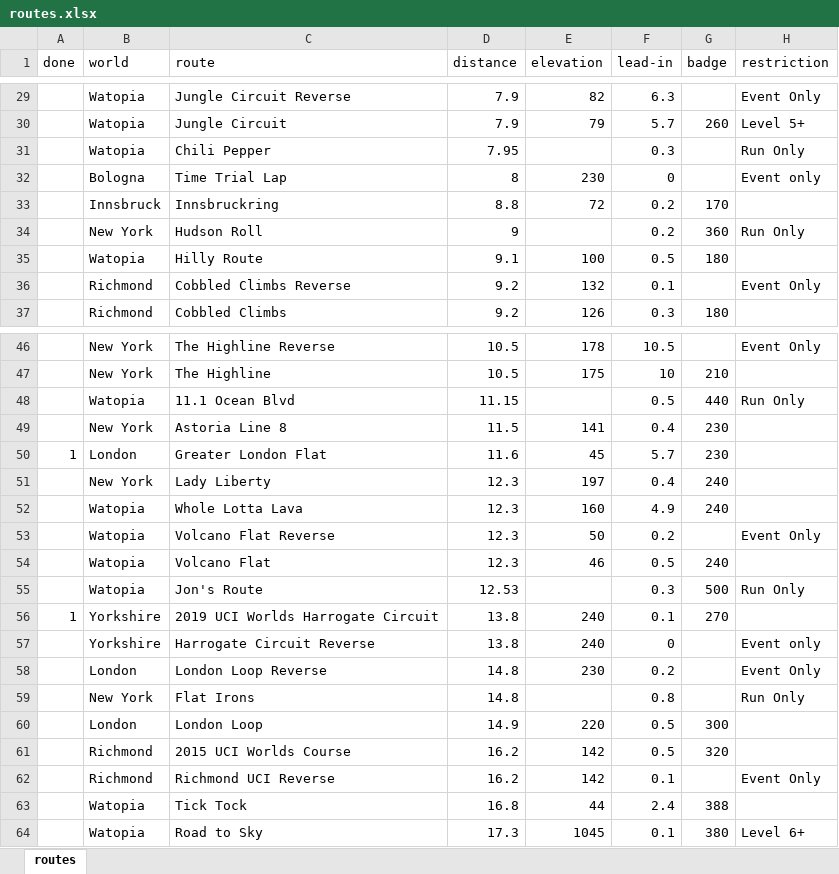
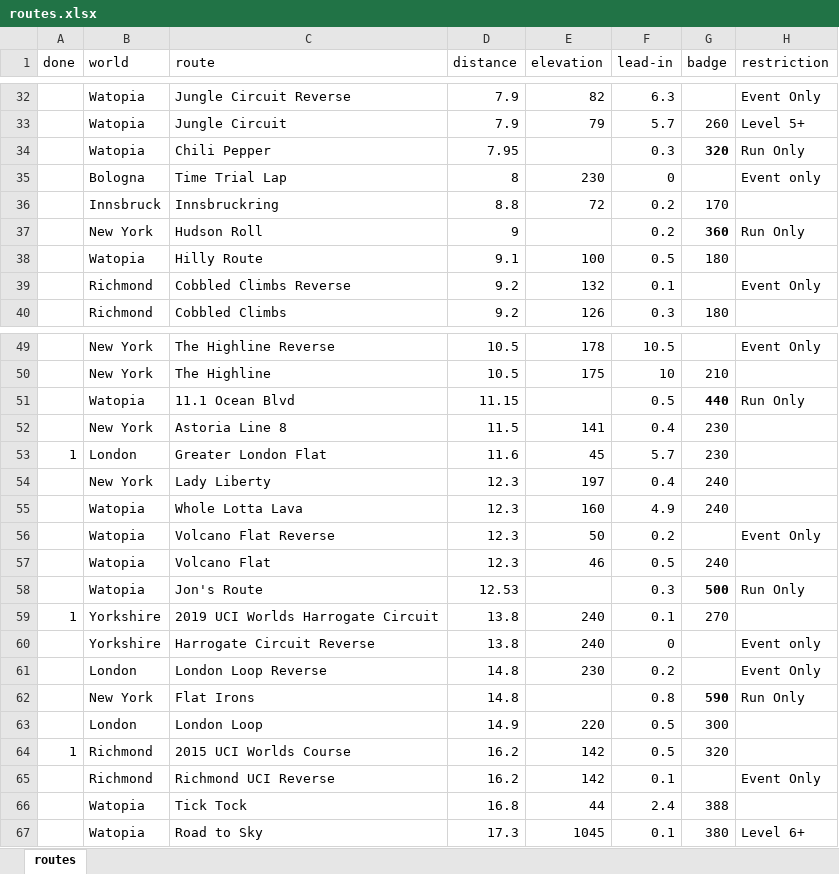
Before and after one commit to bennylp/zwift-training, an Excel workbook: routes.xlsx, sheet routes, drawn as a sheet; only a part is shown, gaps mark what is left out; values as stored, in another font and other column widths than the file's, no borders; addresses are those after the commit; the diff covers the shown part only; the diff names each change by its address in the sheet, - before the commit and + after, or states it on an @@ line.

```diff
--- a/routes.xlsx (sheet routes)
+++ b/routes.xlsx (sheet routes)
-G34 (badge): (empty)
+G34 (badge): 320
-G37 bold: off
+G37 bold: on
-G51 bold: off
+G51 bold: on
-G58 bold: off
+G58 bold: on
-G62 (badge): (empty)
+G62 (badge): 590
-A64 (done): (empty)
+A64 (done): 1
```
Also changed, not shown: 3 added rows, 6 edited cells and cell formats elsewhere in this sheet, rides.xlsx, 5 other files.
